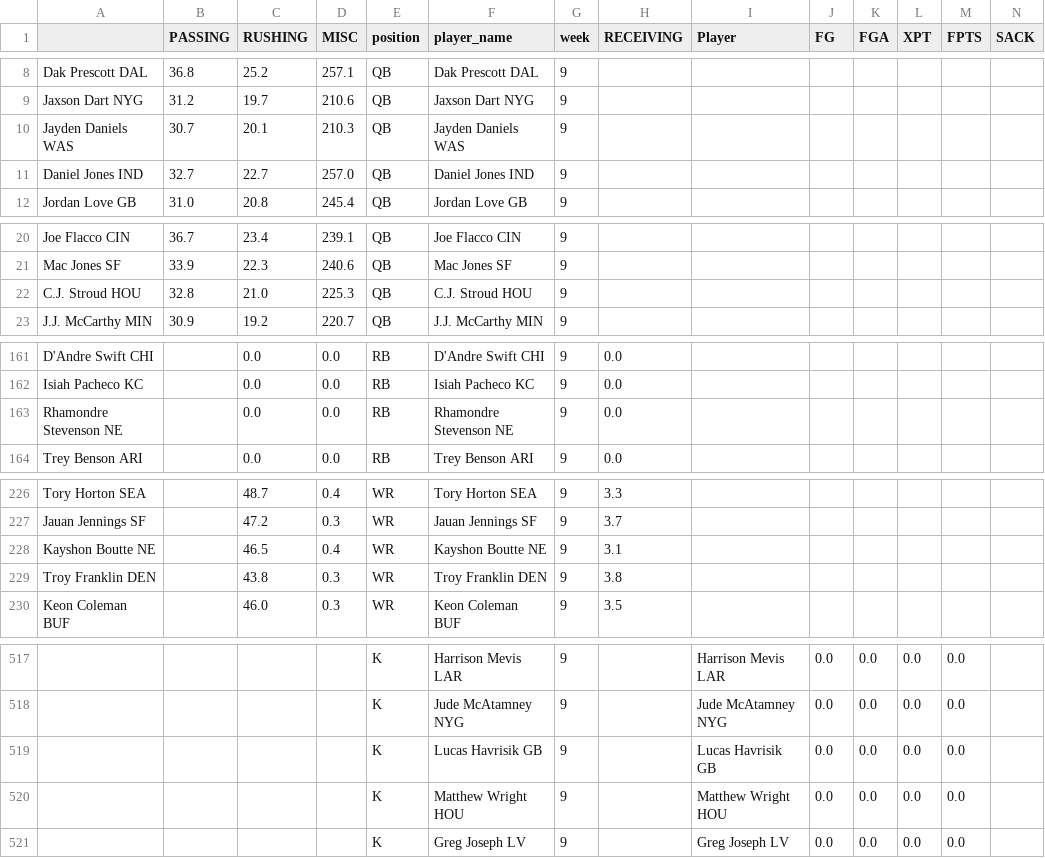
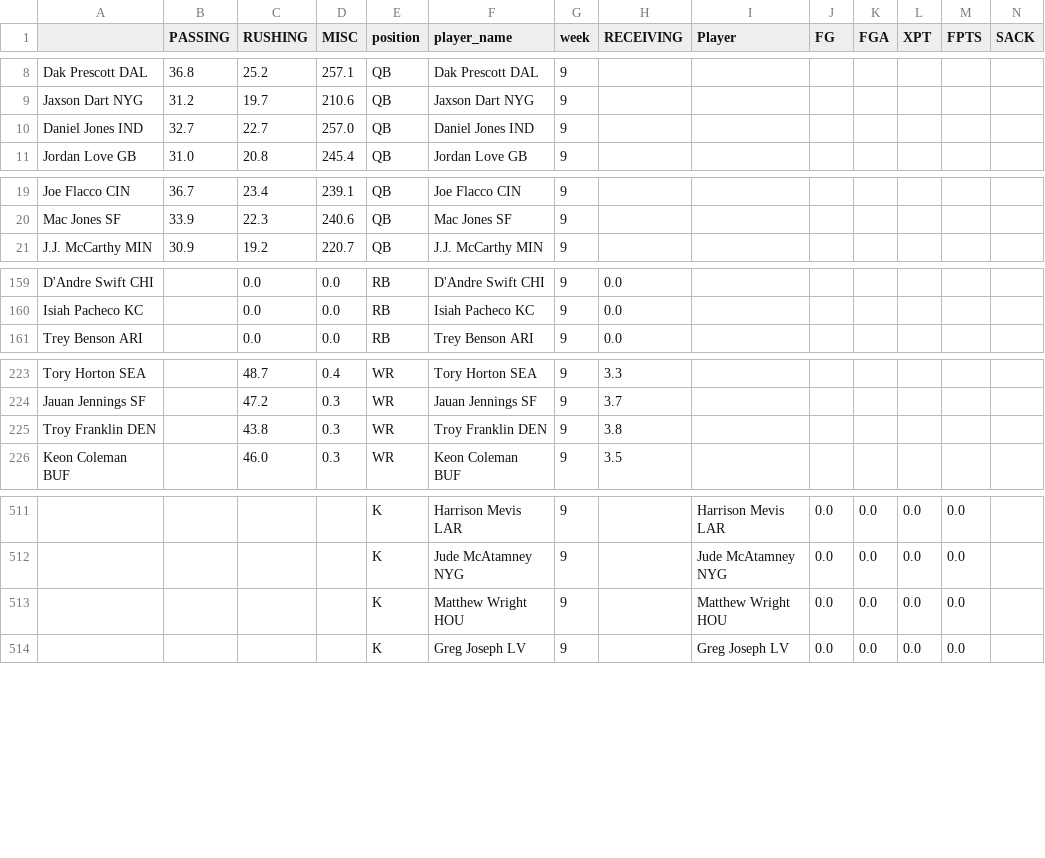
Before and after one commit to msrtliw2/fantasy-lineup-picker, a CSV file: data/projections_week_9.csv, drawn as a sheet; only a part is shown, gaps mark what is left out; removed rows and columns are numbered as before the commit, all else as after; rows hold the shown columns only; the diff covers the shown part only; the diff names each change by its address in the sheet, - before the commit and + after, or states it on an @@ line.

```diff
--- a/data/projections_week_9.csv
+++ b/data/projections_week_9.csv
-row 10: Jayden Daniels WAS | 30.7 | 20.1 | 210.3 | QB | Jayden Daniels WAS | 9
-row 22: C.J. Stroud HOU | 32.8 | 21.0 | 225.3 | QB | C.J. Stroud HOU | 9
-row 163: Rhamondre Stevenson NE |  | 0.0 | 0.0 | RB | Rhamondre Stevenson NE | 9 | 0.0
-row 228: Kayshon Boutte NE |  | 46.5 | 0.4 | WR | Kayshon Boutte NE | 9 | 3.1
-row 519:  |  |  |  | K | Lucas Havrisik GB | 9 |  | Lucas Havrisik GB | 0.0 | 0.0 | 0.0 | 0.0
```
Also changed, not shown: 2 removed rows and 1 moved row elsewhere in this file, data/projections_week_10.csv, data/projections_week_2.csv, 14 other files.
